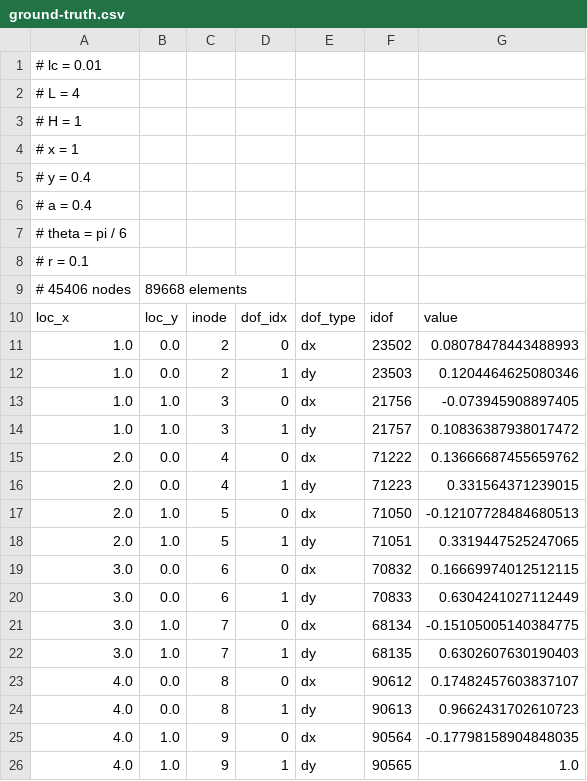
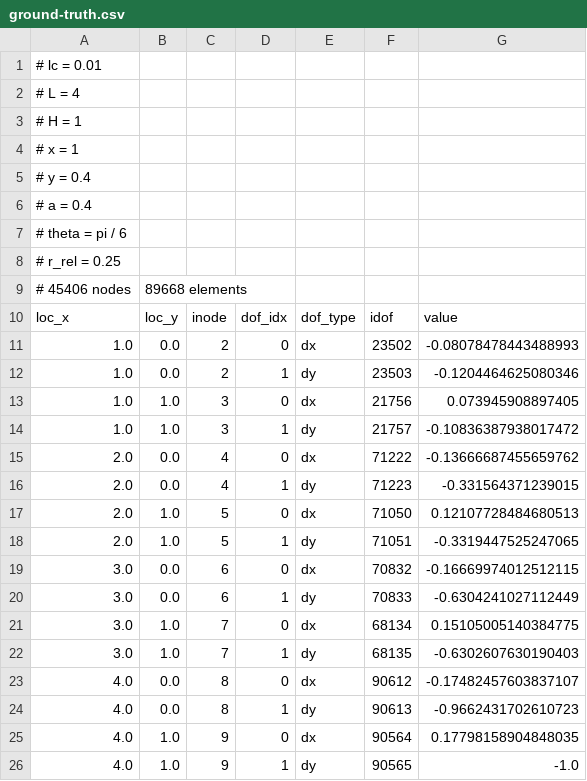
Before and after one commit to annepoot/probfem, a CSV file: experiments/inverse/2d/ground-truth.csv, drawn as a sheet.

Commit message:
Implemented inverse problem with FEM MCMC, including y and r components

```diff
--- a/experiments/inverse/2d/ground-truth.csv
+++ b/experiments/inverse/2d/ground-truth.csv
@@ -7,20 +7,20 @@
 # theta = pi / 6
-# r = 0.1
+# r_rel = 0.25
 # 45406 nodes, 89668 elements
 loc_x,loc_y,inode,dof_idx,dof_type,idof,value
-1.0,0.0,2,0,dx,23502,0.08078478443488993
-1.0,0.0,2,1,dy,23503,0.1204464625080346
-1.0,1.0,3,0,dx,21756,-0.073945908897405
-1.0,1.0,3,1,dy,21757,0.10836387938017472
-2.0,0.0,4,0,dx,71222,0.13666687455659762
-2.0,0.0,4,1,dy,71223,0.331564371239015
-2.0,1.0,5,0,dx,71050,-0.12107728484680513
-2.0,1.0,5,1,dy,71051,0.3319447525247065
-3.0,0.0,6,0,dx,70832,0.16669974012512115
-3.0,0.0,6,1,dy,70833,0.6304241027112449
-3.0,1.0,7,0,dx,68134,-0.15105005140384775
-3.0,1.0,7,1,dy,68135,0.6302607630190403
-4.0,0.0,8,0,dx,90612,0.17482457603837107
-4.0,0.0,8,1,dy,90613,0.9662431702610723
-4.0,1.0,9,0,dx,90564,-0.17798158904848035
-4.0,1.0,9,1,dy,90565,1.0
+1.0,0.0,2,0,dx,23502,-0.08078478443488993
+1.0,0.0,2,1,dy,23503,-0.1204464625080346
+1.0,1.0,3,0,dx,21756,0.073945908897405
+1.0,1.0,3,1,dy,21757,-0.10836387938017472
+2.0,0.0,4,0,dx,71222,-0.13666687455659762
+2.0,0.0,4,1,dy,71223,-0.331564371239015
+2.0,1.0,5,0,dx,71050,0.12107728484680513
+2.0,1.0,5,1,dy,71051,-0.3319447525247065
+3.0,0.0,6,0,dx,70832,-0.16669974012512115
+3.0,0.0,6,1,dy,70833,-0.6304241027112449
+3.0,1.0,7,0,dx,68134,0.15105005140384775
+3.0,1.0,7,1,dy,68135,-0.6302607630190403
+4.0,0.0,8,0,dx,90612,-0.17482457603837107
+4.0,0.0,8,1,dy,90613,-0.9662431702610723
+4.0,1.0,9,0,dx,90564,0.17798158904848035
+4.0,1.0,9,1,dy,90565,-1.0
```
Also changed, not shown: 7 other files.
